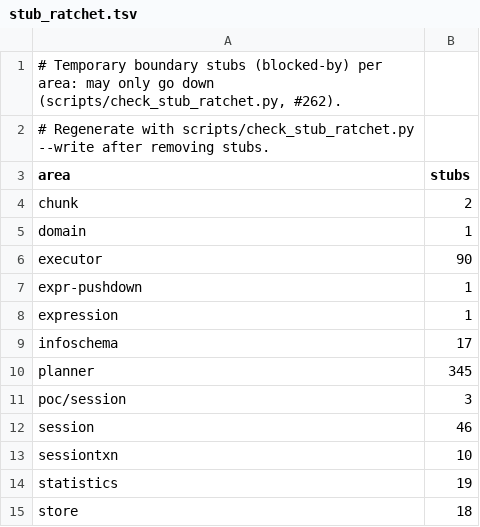
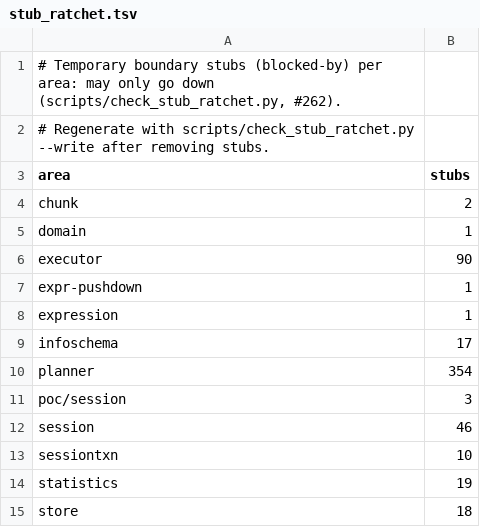
Before and after one commit to dulao5/tidb-rs, a TSV file: scripts/stub_ratchet.tsv, drawn as a sheet.

```diff
--- a/scripts/stub_ratchet.tsv
+++ b/scripts/stub_ratchet.tsv
@@ -9,3 +9,3 @@ expression	1
 infoschema	17
-planner	345
+planner	354
 poc/session	3
```
Also changed, not shown: 3 other files.
